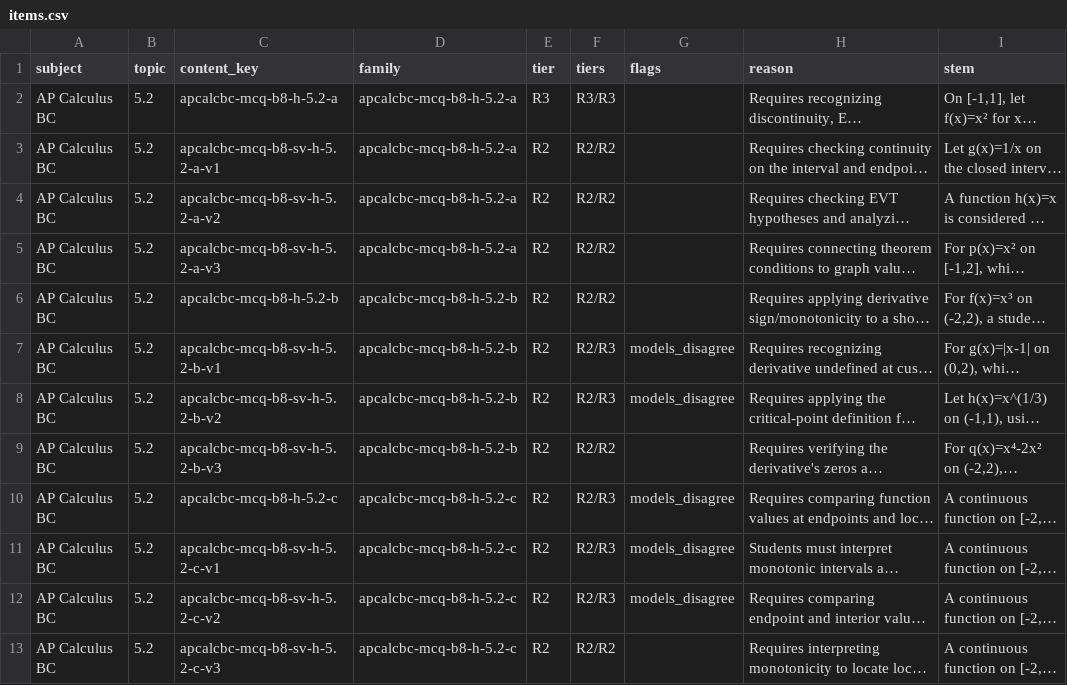
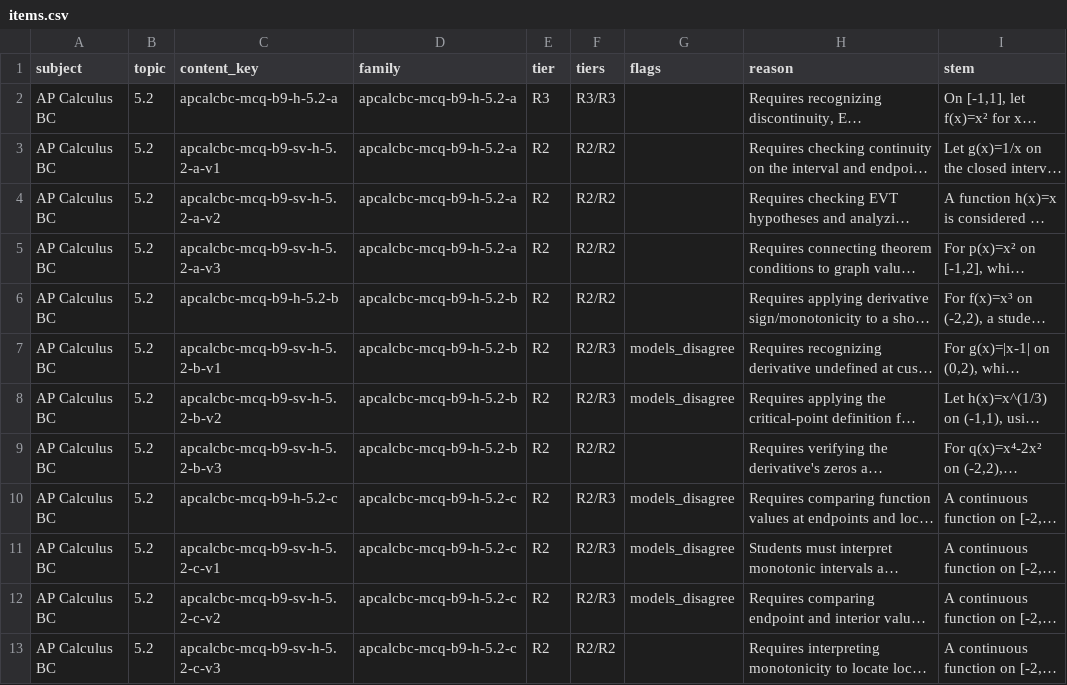
Before and after one commit to david-bloom/Cramapple, a CSV file: scripts/content-seed/apcalcbc-harder-seeds-u5-t5_2-2026-11-12/_audit/items.csv, drawn as a sheet; long unchanged cells end in …; the diff names each change by its address in the sheet, - before the commit and + after, or states it on an @@ line.

```diff
--- a/scripts/content-seed/apcalcbc-harder-seeds-u5-t5_2-2026-11-12/_audit/items.csv
+++ b/scripts/content-seed/apcalcbc-harder-seeds-u5-t5_2-2026-11-12/_audit/items.csv
-C2 (content_key): apcalcbc-mcq-b8-h-5.2-a
+C2 (content_key): apcalcbc-mcq-b9-h-5.2-a
-D2:D5 (family): apcalcbc-mcq-b8-h-5.2-a
+D2:D5 (family): apcalcbc-mcq-b9-h-5.2-a
-C3 (content_key): apcalcbc-mcq-b8-sv-h-5.2-a-v1
+C3 (content_key): apcalcbc-mcq-b9-sv-h-5.2-a-v1
-C4 (content_key): apcalcbc-mcq-b8-sv-h-5.2-a-v2
+C4 (content_key): apcalcbc-mcq-b9-sv-h-5.2-a-v2
-C5 (content_key): apcalcbc-mcq-b8-sv-h-5.2-a-v3
+C5 (content_key): apcalcbc-mcq-b9-sv-h-5.2-a-v3
-C6 (content_key): apcalcbc-mcq-b8-h-5.2-b
+C6 (content_key): apcalcbc-mcq-b9-h-5.2-b
-D6:D9 (family): apcalcbc-mcq-b8-h-5.2-b
+D6:D9 (family): apcalcbc-mcq-b9-h-5.2-b
-C7 (content_key): apcalcbc-mcq-b8-sv-h-5.2-b-v1
+C7 (content_key): apcalcbc-mcq-b9-sv-h-5.2-b-v1
-C8 (content_key): apcalcbc-mcq-b8-sv-h-5.2-b-v2
+C8 (content_key): apcalcbc-mcq-b9-sv-h-5.2-b-v2
-C9 (content_key): apcalcbc-mcq-b8-sv-h-5.2-b-v3
+C9 (content_key): apcalcbc-mcq-b9-sv-h-5.2-b-v3
-C10 (content_key): apcalcbc-mcq-b8-h-5.2-c
+C10 (content_key): apcalcbc-mcq-b9-h-5.2-c
-D10:D13 (family): apcalcbc-mcq-b8-h-5.2-c
+D10:D13 (family): apcalcbc-mcq-b9-h-5.2-c
-C11 (content_key): apcalcbc-mcq-b8-sv-h-5.2-c-v1
+C11 (content_key): apcalcbc-mcq-b9-sv-h-5.2-c-v1
-C12 (content_key): apcalcbc-mcq-b8-sv-h-5.2-c-v2
+C12 (content_key): apcalcbc-mcq-b9-sv-h-5.2-c-v2
-C13 (content_key): apcalcbc-mcq-b8-sv-h-5.2-c-v3
+C13 (content_key): apcalcbc-mcq-b9-sv-h-5.2-c-v3
```
Also changed, not shown: scripts/content-seed/apcalcab-harder-seeds-u5-t5_2-2026-11-12/_audit/items.csv, 22 other files.
